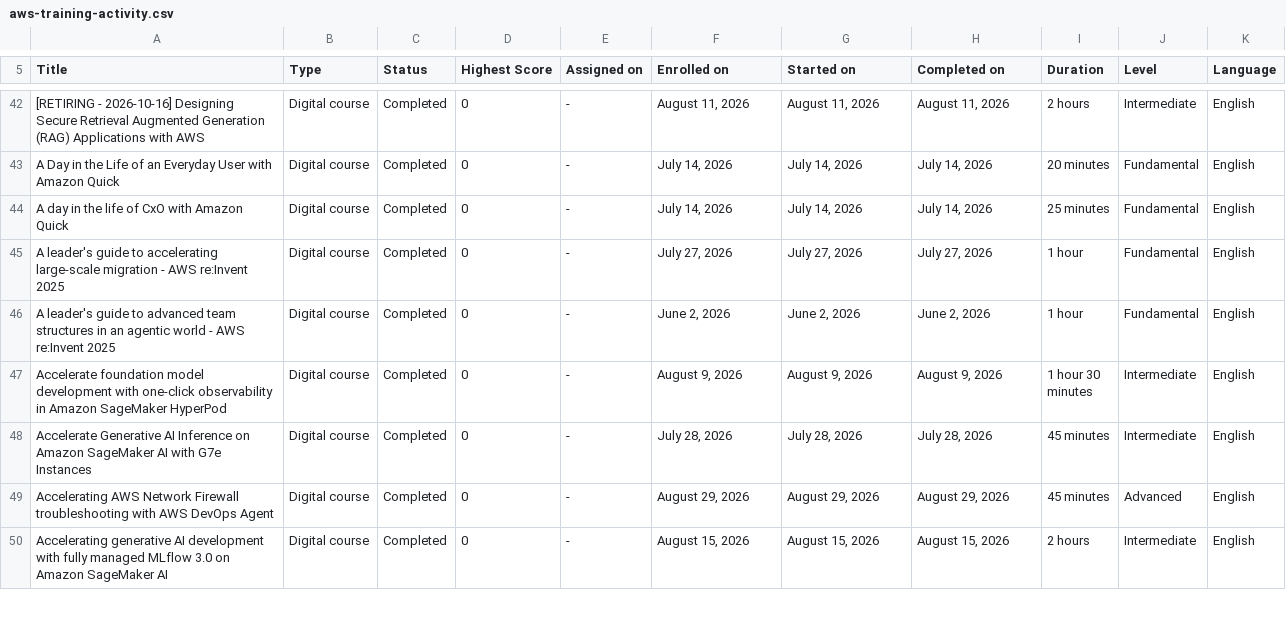
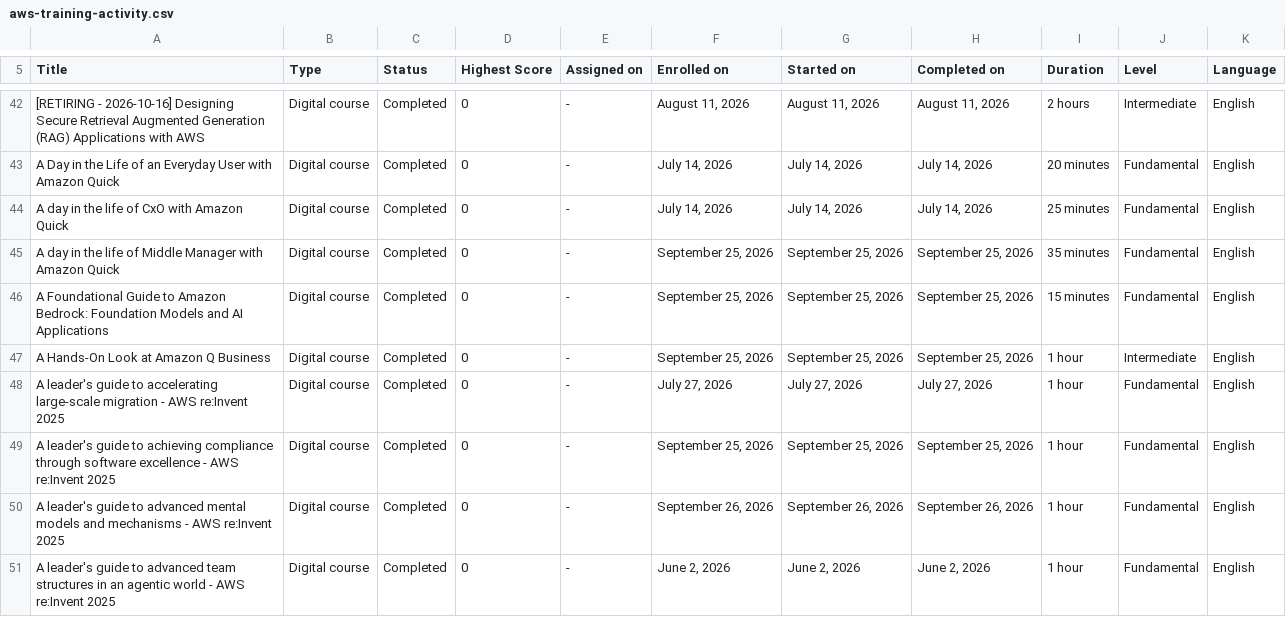
Before and after one commit to VojislavMiloradovic/my-credentials, a CSV file: data/aws-training-activity.csv, drawn as a sheet; only a part is shown, gaps mark what is left out; the shorter side is filled out with more unchanged rows; the diff covers the shown part only; the diff names each change by its address in the sheet, - before the commit and + after, or states it on an @@ line.

Commit message:
Latest AWS training export.

```diff
--- a/data/aws-training-activity.csv
+++ b/data/aws-training-activity.csv
+row 45: A day in the life of Middle Manager with Amazon Quick | Digital course | Completed | 0 | - | September 25, 2026 | September 25, 2026 | September 25, 2026 | 35 minutes | Fundamental | English
+row 46: A Foundational Guide to Amazon Bedrock: Foundation Models and AI Applications | Digital course | Completed | 0 | - | September 25, 2026 | September 25, 2026 | September 25, 2026 | 15 minutes | Fundamental | English
+row 47: A Hands-On Look at Amazon Q Business | Digital course | Completed | 0 | - | September 25, 2026 | September 25, 2026 | September 25, 2026 | 1 hour | Intermediate | English
+row 49: A leader's guide to achieving compliance through software excellence - AWS re:Invent 2025 | Digital course | Completed | 0 | - | September 25, 2026 | September 25, 2026 | September 25, 2026 | 1 hour | Fundamental | English
+row 50: A leader's guide to advanced mental models and mechanisms - AWS re:Invent 2025 | Digital course | Completed | 0 | - | September 26, 2026 | September 26, 2026 | September 26, 2026 | 1 hour | Fundamental | English
```
Also changed, not shown: 6 added rows and 2 edited cells elsewhere in this file.
